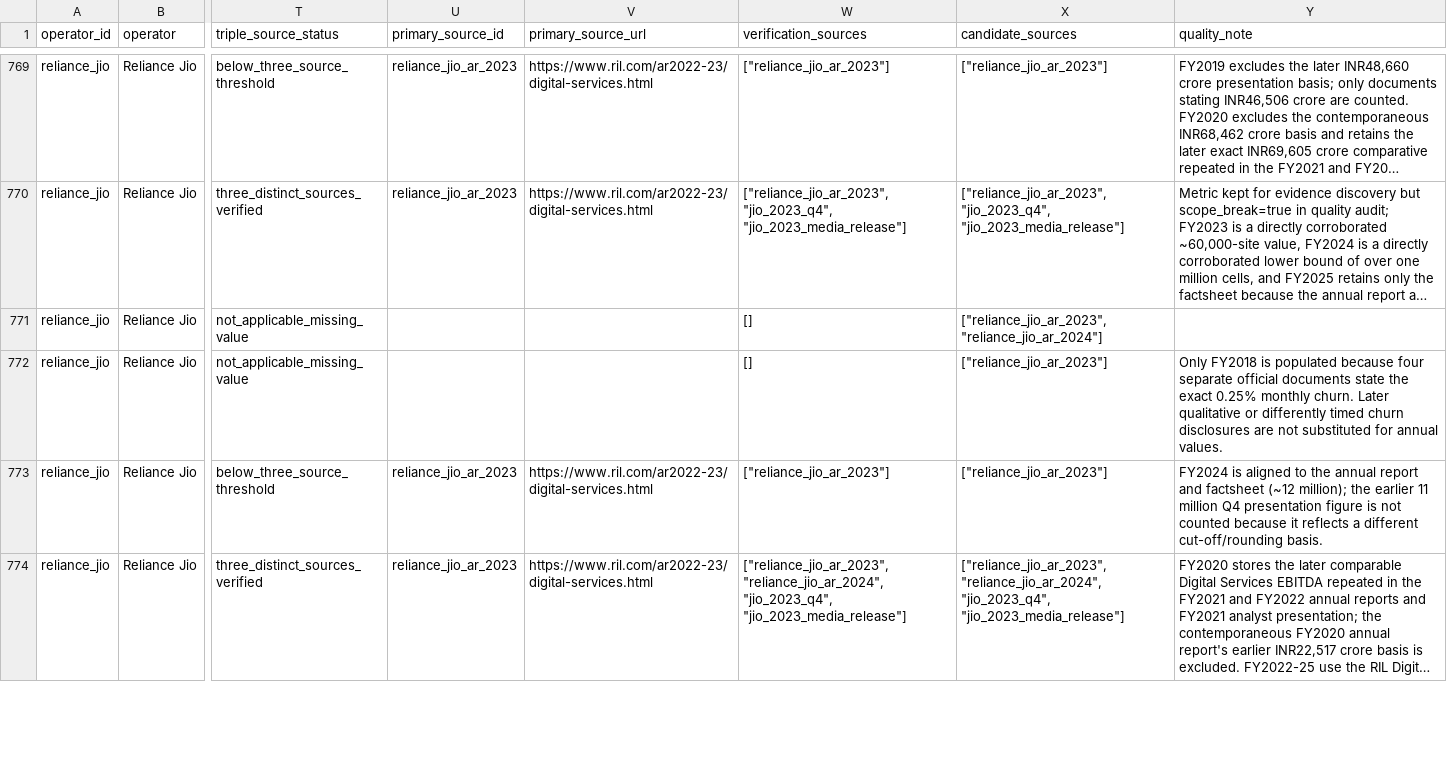
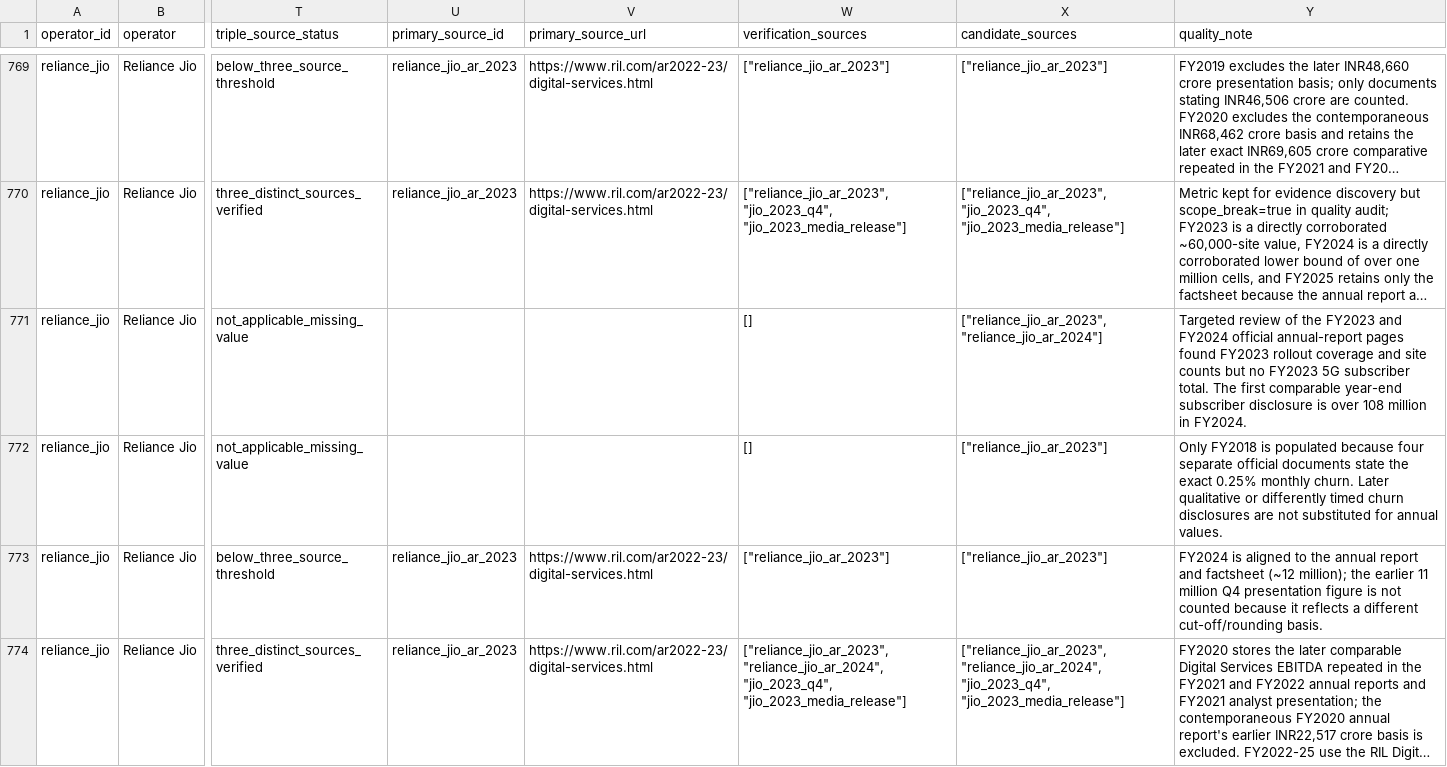
Before and after one commit to AlexLIAOPOLY/cmhk-competitive-intelligence, a CSV file: agent_knowledge/global_top5_operators_2016_2025/annual_metrics.csv, drawn as a sheet; only a part is shown, gaps mark what is left out; long unchanged cells end in …; the diff covers the shown part only; the diff names each change by its address in the sheet, - before the commit and + after, or states it on an @@ line.

```diff
--- a/agent_knowledge/global_top5_operators_2016_2025/annual_metrics.csv
+++ b/agent_knowledge/global_top5_operators_2016_2025/annual_metrics.csv
-Y771 (quality_note): (empty)
+Y771 (quality_note): Targeted review of the FY2023 and FY2024 official annual-report pages found FY2023 rollout coverage and site counts but no FY2023 5G subscriber total. The first comparable year-end subscriber disclosure is over 108 million in FY2024.
```
Also changed, not shown: 55 edited cells elsewhere in this file, agent_knowledge/global_top5_operators_2016_2025/coverage.csv, 18 other files.
